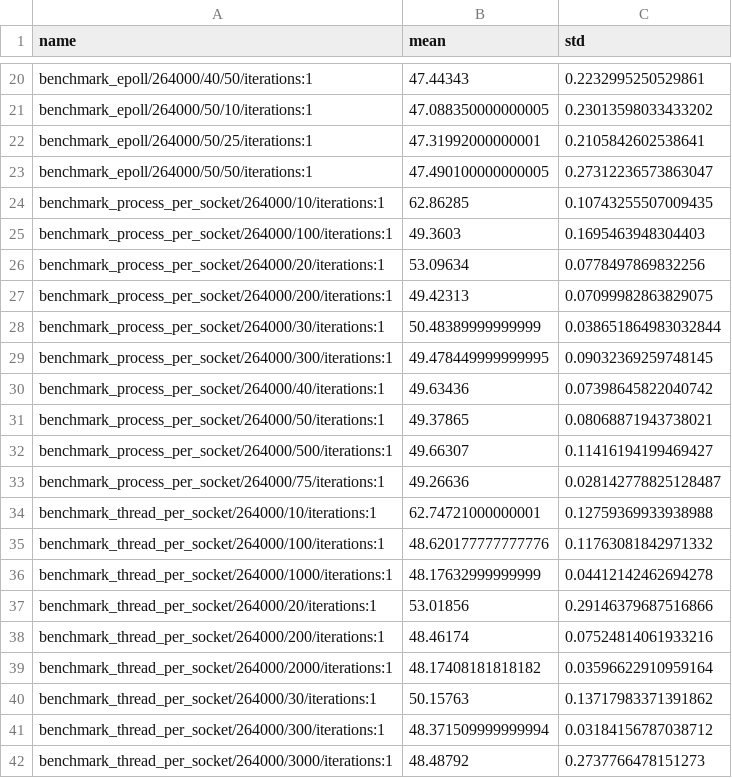
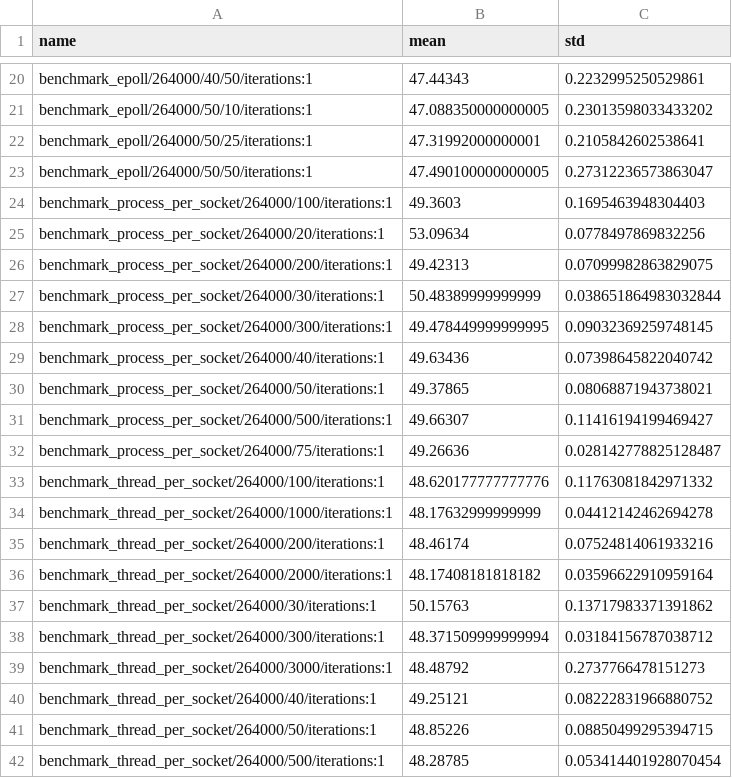
Before and after one commit to dariaomelkina/parallel-crawling-research, a CSV file: results-processing/mean_std.csv, drawn as a sheet; only a part is shown, gaps mark what is left out; the shorter side is filled out with more unchanged rows; the diff names each change by its address in the sheet, - before the commit and + after, or states it on an @@ line.

```diff
--- a/results-processing/mean_std.csv
+++ b/results-processing/mean_std.csv
-row 24: benchmark_process_per_socket/264000/10/iterations:1 | 62.86285 | 0.10743255507009435
-row 34: benchmark_thread_per_socket/264000/10/iterations:1 | 62.74721000000001 | 0.12759369933938988
-row 37: benchmark_thread_per_socket/264000/20/iterations:1 | 53.01856 | 0.29146379687516866
```
Also changed, not shown: 14 other files.
